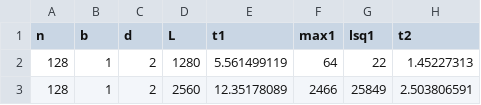
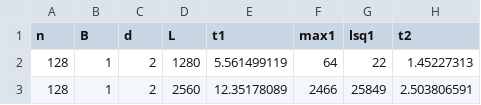
Before and after one commit to poonpura/Experiments-on-Solving-SVP-on-Rotations-of-Z-n, a CSV file: uniproduct_reduction_data.csv, drawn as a sheet; only a part is shown; the diff names each change by its address in the sheet, - before the commit and + after, or states it on an @@ line.

Commit message:
rename column

```diff
--- a/uniproduct_reduction_data.csv
+++ b/uniproduct_reduction_data.csv
-B1: b
+B1: B
```
